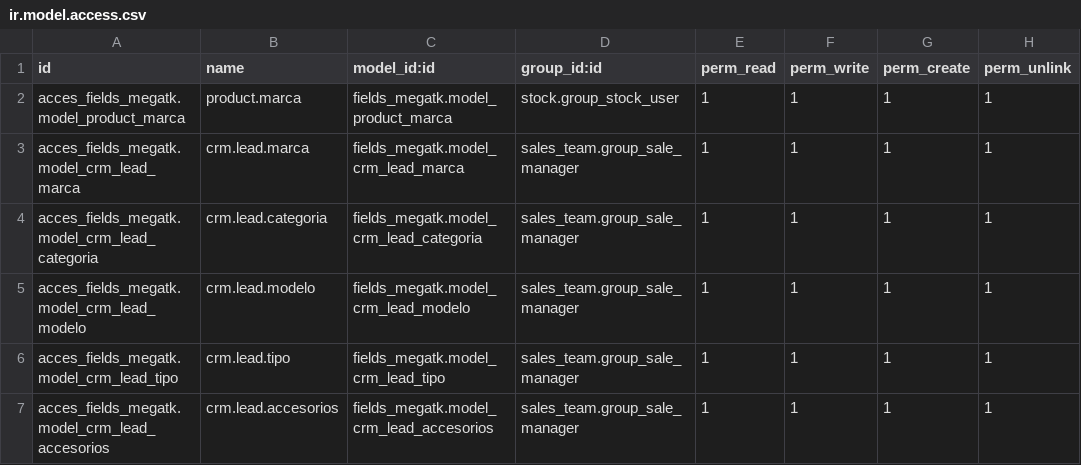
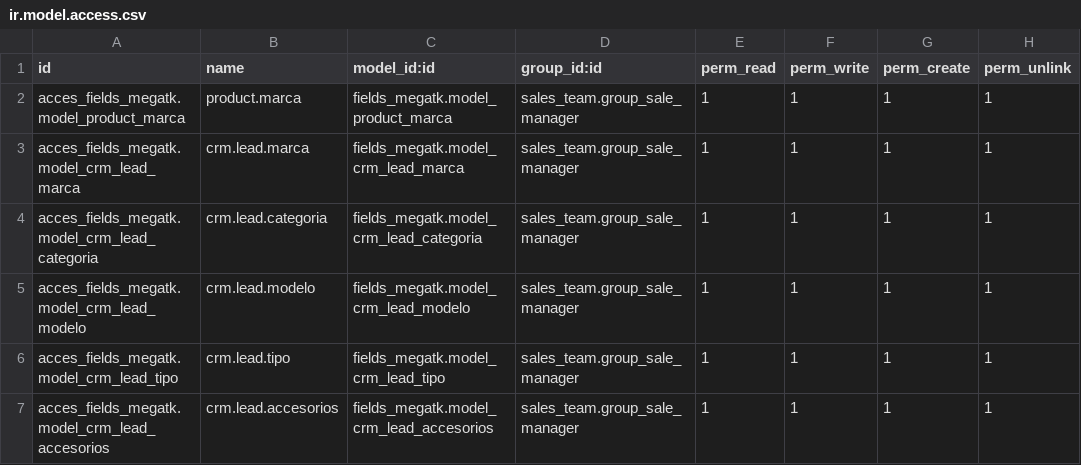
Before and after one commit to rzavalatk/grupomegatk, a CSV file: fields_megatk/security/ir.model.access.csv, drawn as a sheet.

```diff
--- a/fields_megatk/security/ir.model.access.csv
+++ b/fields_megatk/security/ir.model.access.csv
@@ -1,3 +1,3 @@
 id,name,model_id:id,group_id:id,perm_read,perm_write,perm_create,perm_unlink
-acces_fields_megatk.model_product_marca,product.marca,fields_megatk.model_product_marca,stock.group_stock_user,1,1,1,1
+acces_fields_megatk.model_product_marca,product.marca,fields_megatk.model_product_marca,sales_team.group_sale_manager,1,1,1,1
 acces_fields_megatk.model_crm_lead_marca,crm.lead.marca,fields_megatk.model_crm_lead_marca,sales_team.group_sale_manager,1,1,1,1
```
Also changed, not shown: 43 other files.
